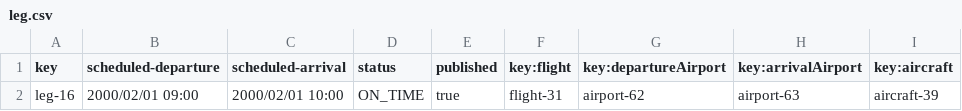
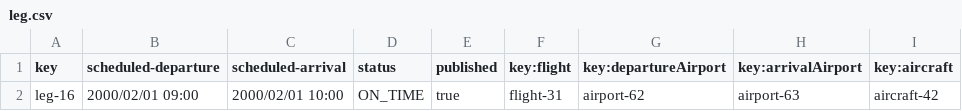
Before and after one commit to adolfoborrego/Acme-ANS, a CSV file: src/main/resources/WEB-INF/data/initial/leg.csv, drawn as a sheet.

```diff
--- a/src/main/resources/WEB-INF/data/initial/leg.csv
+++ b/src/main/resources/WEB-INF/data/initial/leg.csv
@@ -1,2 +1,2 @@
 key,scheduled-departure,scheduled-arrival,status,published,key:flight,key:departureAirport,key:arrivalAirport,key:aircraft
-leg-16,2000/02/01 09:00,2000/02/01 10:00,ON_TIME,true,flight-31,airport-62,airport-63,aircraft-39
+leg-16,2000/02/01 09:00,2000/02/01 10:00,ON_TIME,true,flight-31,airport-62,airport-63,aircraft-42
```
Also changed, not shown: src/main/resources/WEB-INF/data/sample/aircraft.csv, src/main/resources/WEB-INF/data/sample/maintenanceRecord.csv, 1 other file.
